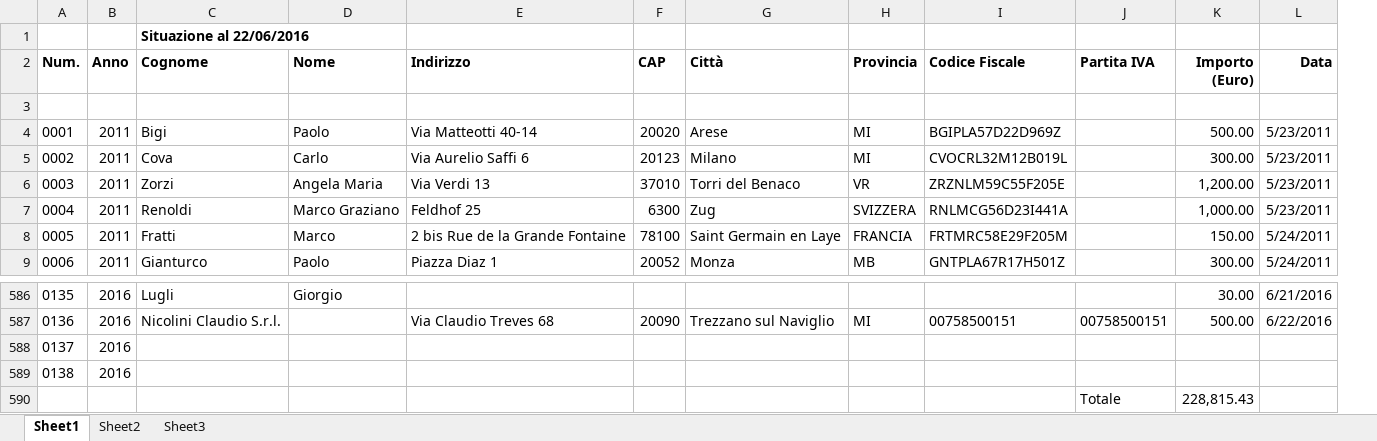
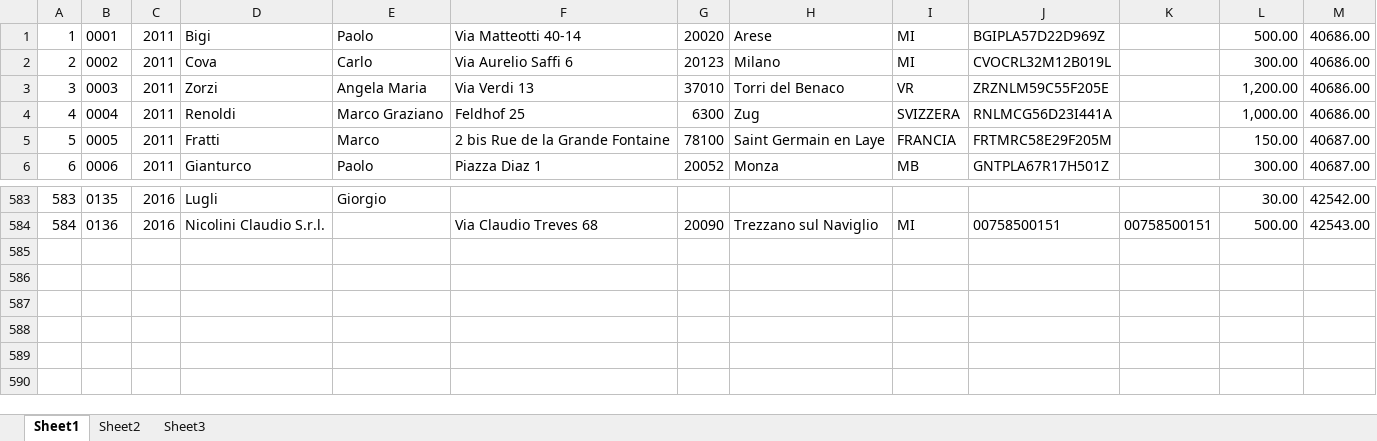
Before and after one commit to stefmorp/DDDTools, an Excel workbook: DDDTools/DDDTools/data/datatable - Copy.xlsx, sheet Sheet1, drawn as a sheet; only a part is shown, gaps mark what is left out; values as stored, in another font and other column widths than the file's, no borders; removed rows and columns are numbered as before the commit, all else as after; rows hold the shown columns only; ↵ is a line break in a cell; the diff names each change by its address in the sheet, - before the commit and + after, or states it on an @@ line.

Commit message:
Now can load from xlsx added fields will be written back

```diff
--- a/DDDTools/DDDTools/data/datatable - Copy.xlsx (sheet Sheet1)
+++ b/DDDTools/DDDTools/data/datatable - Copy.xlsx (sheet Sheet1)
+column A, rows 1-6: 1 | 2 | 3 | 4 | 5 | 6; rows 583-584: 583 | 584
-column L, rows 4-9: 5/23/2011 | 5/23/2011 | 5/23/2011 | 5/23/2011 | 5/24/2011 | 5/24/2011; rows 586-587: 6/21/2016 | 6/22/2016
+column M, rows 1-6: 40686.00 | 40686.00 | 40686.00 | 40686.00 | 40687.00 | 40687.00; rows 583-584: 42542.00 | 42543.00
-row 1:  |  | Situazione al 22/06/2016
-row 2: Num. | Anno | Cognome | Nome | Indirizzo | CAP | Città | Provincia | Codice Fiscale | Partita IVA | Importo ↵ (Euro) | Data
-row 3: (empty)
-row 588: 0137 | 2016
-row 589: 0138 | 2016
-row 590:  |  |  |  |  |  |  |  |  | Totale | 228,815.43
```
Also changed, not shown: DDDTools/DDDTools/data/datatable.xlsx, 8 other files.
